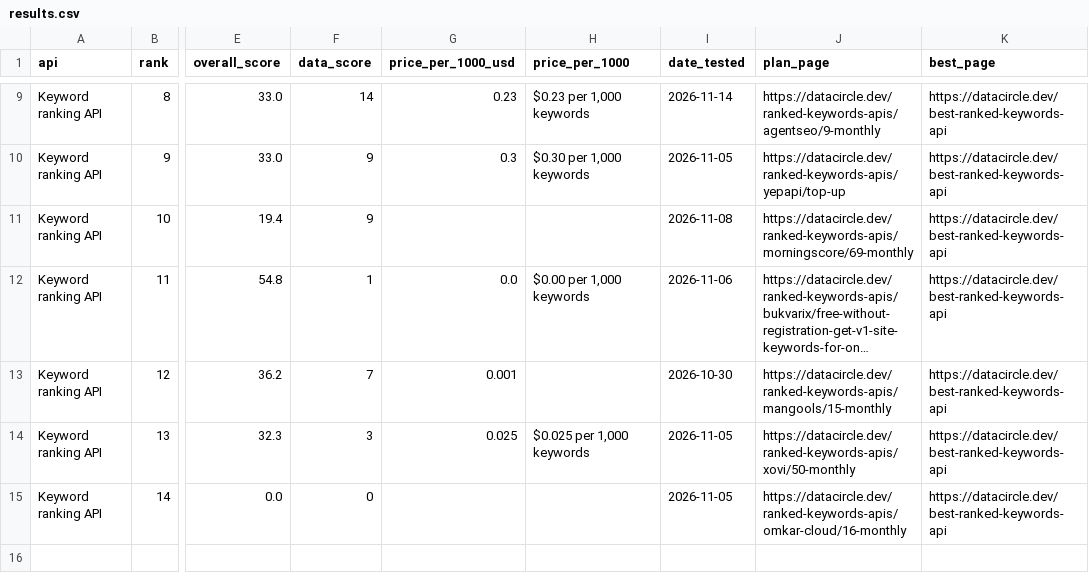
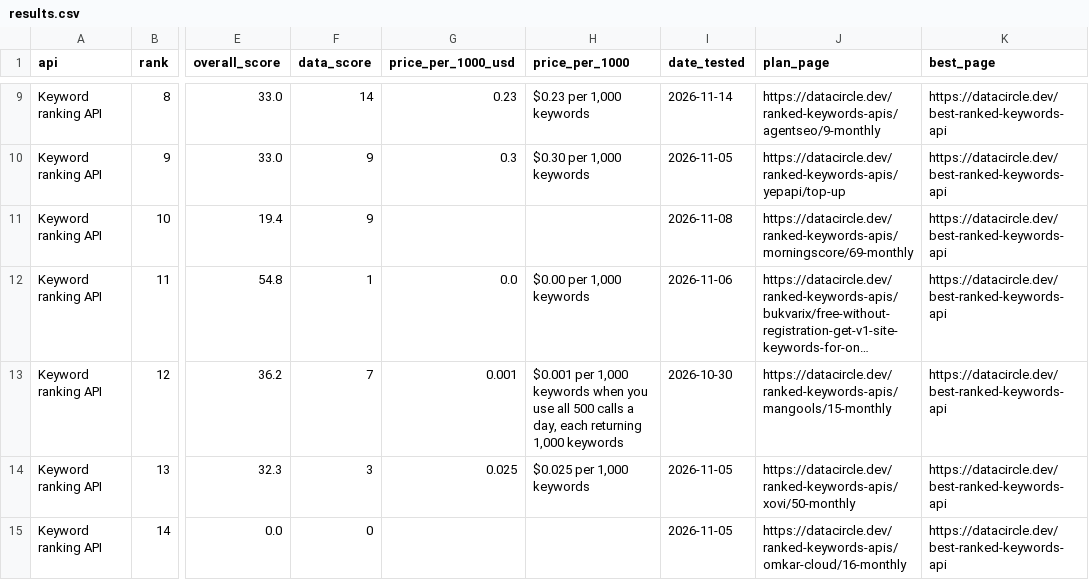
Before and after one commit to waynehamadi/best-ranked-keywords-api, a CSV file: results.csv, drawn as a sheet; only a part is shown, gaps mark what is left out; long unchanged cells end in …; the diff names each change by its address in the sheet, - before the commit and + after, or states it on an @@ line.

Commit message:
Benchmark results from datacircle.dev

```diff
--- a/results.csv
+++ b/results.csv
-H13 (price_per_1000): (empty)
+H13 (price_per_1000): $0.001 per 1,000 keywords when you use all 500 calls a day, each returning 1,000 keywords
```
Also changed, not shown: 1 other file.
